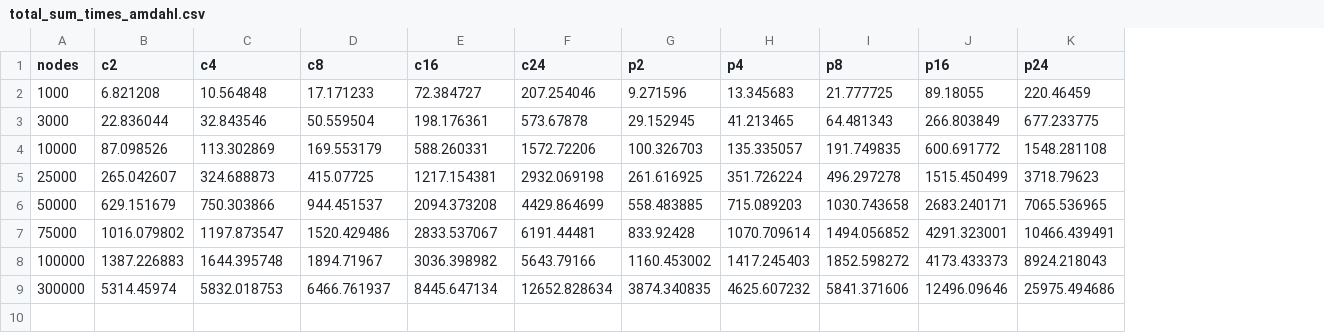
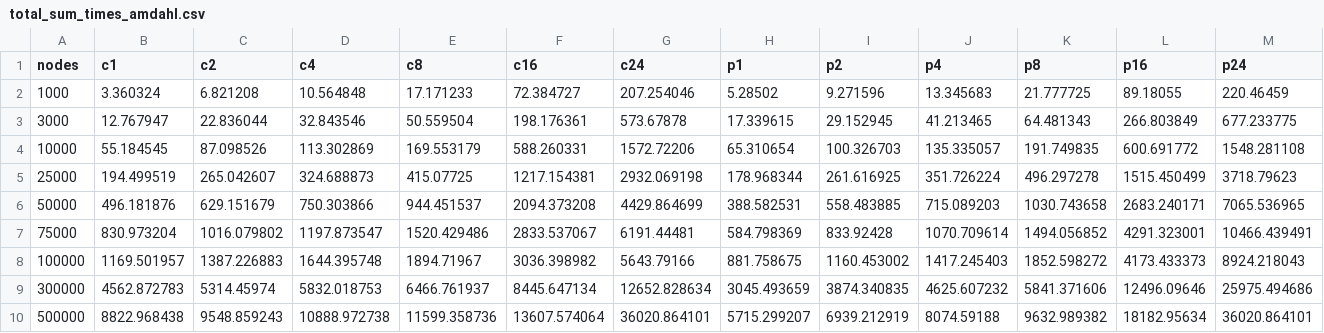
Before and after one commit to mquinson/simgrid-simpar, a CSV file: logs/timings/total_sum_times_amdahl.csv, drawn as a sheet; the diff names each change by its address in the sheet, - before the commit and + after, or states it on an @@ line.

```diff
--- a/logs/timings/total_sum_times_amdahl.csv
+++ b/logs/timings/total_sum_times_amdahl.csv
+column B (c1), rows 2-9: 3.360324 | 12.767947 | 55.184545 | 194.499519 | 496.181876 | 830.973204 | 1169.501957 | 4562.872783
+column H (p1), rows 2-9: 5.28502 | 17.339615 | 65.310654 | 178.968344 | 388.582531 | 584.798369 | 881.758675 | 3045.493659
+row 10: 500000 | 8822.968438 | 9548.859243 | 10888.972738 | 11599.358736 | 13607.574064 | 36020.864101 | 5715.299207 | 6939.212919 | 8074.59188 | 9632.989382 | 18182.95634 | 36020.864101
```
Also changed, not shown: 1 other file.
